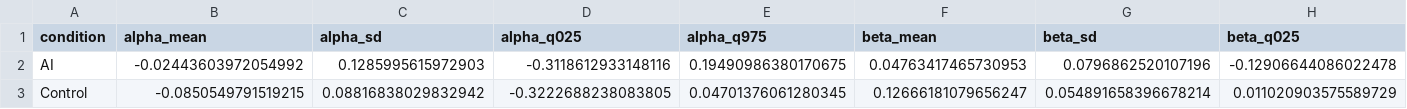
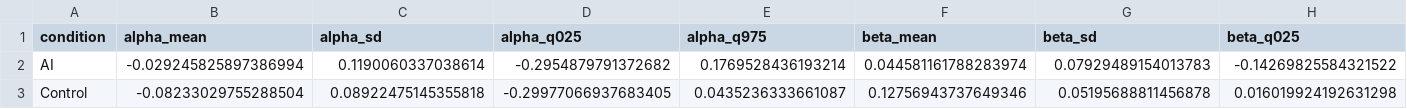
Before and after one commit to kitayama-arch/jsai2025_R, a CSV file: analysis/social_preference_analysis/bootstrap_summary.csv, drawn as a sheet; only a part is shown; the diff covers the shown part only; the diff names each change by its address in the sheet, - before the commit and + after, or states it on an @@ line.

```diff
--- a/analysis/social_preference_analysis/bootstrap_summary.csv
+++ b/analysis/social_preference_analysis/bootstrap_summary.csv
-B2 (alpha_mean): -0.02443603972054992
+B2 (alpha_mean): -0.029245825897386994
-C2 (alpha_sd): 0.1285995615972903
+C2 (alpha_sd): 0.1190060337038614
-D2 (alpha_q025): -0.3118612933148116
+D2 (alpha_q025): -0.2954879791372682
-E2 (alpha_q975): 0.19490986380170675
+E2 (alpha_q975): 0.1769528436193214
-F2 (beta_mean): 0.04763417465730953
+F2 (beta_mean): 0.044581161788283974
-G2 (beta_sd): 0.0796862520107196
+G2 (beta_sd): 0.07929489154013783
-H2 (beta_q025): -0.12906644086022478
+H2 (beta_q025): -0.14269825584321522
-B3 (alpha_mean): -0.0850549791519215
+B3 (alpha_mean): -0.08233029755288504
-C3 (alpha_sd): 0.08816838029832942
+C3 (alpha_sd): 0.08922475145355818
-D3 (alpha_q025): -0.3222688238083805
+D3 (alpha_q025): -0.29977066937683405
-E3 (alpha_q975): 0.04701376061280345
+E3 (alpha_q975): 0.0435236333661087
-F3 (beta_mean): 0.12666181079656247
+F3 (beta_mean): 0.12756943737649346
-G3 (beta_sd): 0.054891658396678214
+G3 (beta_sd): 0.05195688811456878
-H3 (beta_q025): 0.011020903575589729
+H3 (beta_q025): 0.016019924192631298
```
Also changed, not shown: 9 edited cells elsewhere in this file, 1 other file.
